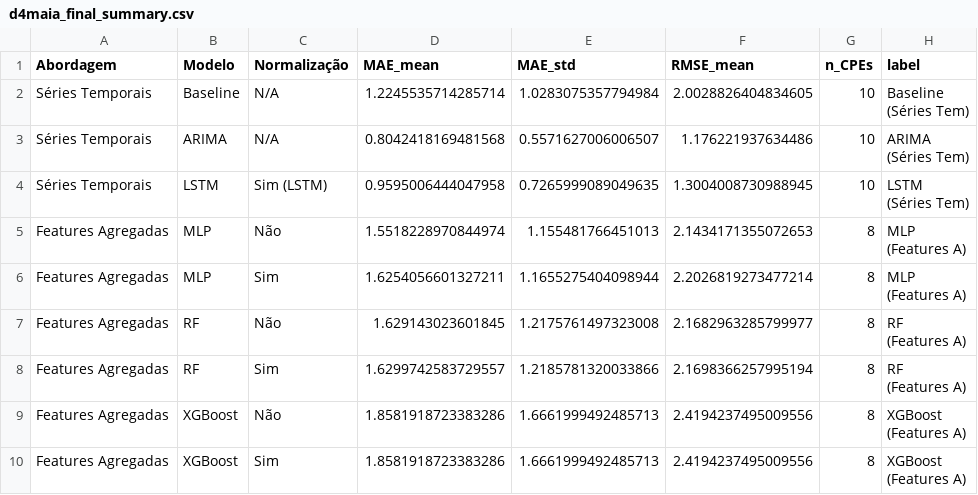
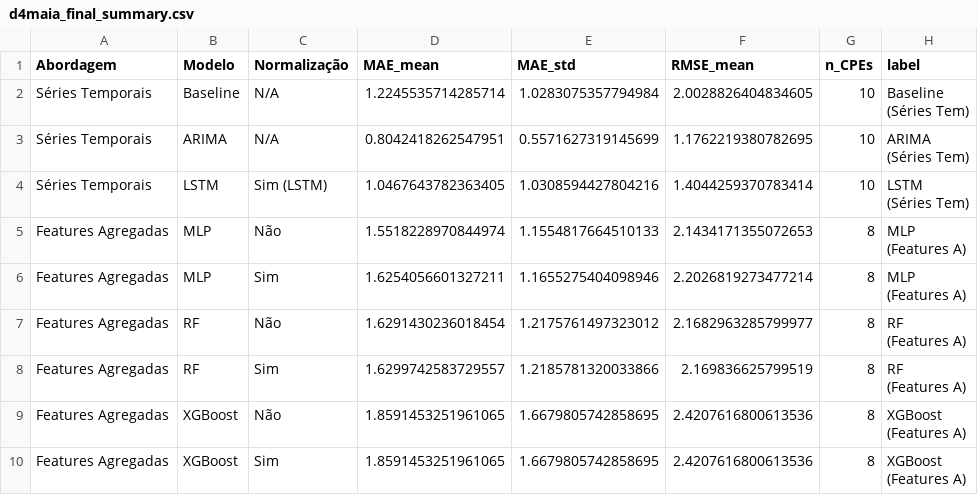
Before and after one commit to y0c0ms/IAA_MEI25, a CSV file: ProjetoFinal/data/intermediate/d4maia_final_summary.csv, drawn as a sheet.

```diff
--- a/ProjetoFinal/data/intermediate/d4maia_final_summary.csv
+++ b/ProjetoFinal/data/intermediate/d4maia_final_summary.csv
@@ -3,17 +3,17 @@ Séries Temporais,Baseline,N/A,1.2245535714285714,1.0283075357794984,2.002882640
 (Séries Tem)"
-Séries Temporais,ARIMA,N/A,0.8042418169481568,0.5571627006006507,1.176221937634486,10,"ARIMA
-(Séries Tem)"
-Séries Temporais,LSTM,Sim (LSTM),0.9595006444047958,0.7265999089049635,1.3004008730988945,10,"LSTM
-(Séries Tem)"
-Features Agregadas,MLP,Não,1.5518228970844974,1.155481766451013,2.1434171355072653,8,"MLP
-(Features A)"
-Features Agregadas,MLP,Sim,1.6254056601327211,1.1655275404098944,2.2026819273477214,8,"MLP
-(Features A)"
-Features Agregadas,RF,Não,1.629143023601845,1.2175761497323008,2.1682963285799977,8,"RF
-(Features A)"
-Features Agregadas,RF,Sim,1.6299742583729557,1.2185781320033866,2.1698366257995194,8,"RF
-(Features A)"
-Features Agregadas,XGBoost,Não,1.8581918723383286,1.6661999492485713,2.4194237495009556,8,"XGBoost
-(Features A)"
-Features Agregadas,XGBoost,Sim,1.8581918723383286,1.6661999492485713,2.4194237495009556,8,"XGBoost
-(Features A)"
+Séries Temporais,ARIMA,N/A,0.8042418262547951,0.5571627319145699,1.1762219380782695,10,"ARIMA
+(Séries Tem)"
+Séries Temporais,LSTM,Sim (LSTM),1.0467643782363405,1.0308594427804216,1.4044259370783414,10,"LSTM
+(Séries Tem)"
+Features Agregadas,MLP,Não,1.5518228970844974,1.1554817664510133,2.1434171355072653,8,"MLP
+(Features A)"
+Features Agregadas,MLP,Sim,1.6254056601327211,1.1655275404098946,2.2026819273477214,8,"MLP
+(Features A)"
+Features Agregadas,RF,Não,1.6291430236018454,1.2175761497323012,2.1682963285799977,8,"RF
+(Features A)"
+Features Agregadas,RF,Sim,1.6299742583729557,1.2185781320033866,2.169836625799519,8,"RF
+(Features A)"
+Features Agregadas,XGBoost,Não,1.8591453251961065,1.6679805742858695,2.4207616800613536,8,"XGBoost
+(Features A)"
+Features Agregadas,XGBoost,Sim,1.8591453251961065,1.6679805742858695,2.4207616800613536,8,"XGBoost
+(Features A)"
```
Also changed, not shown: ProjetoFinal/data/intermediate/d4maia_feature_models_results.csv, ProjetoFinal/data/intermediate/d4maia_ts_results.csv, 15 other files.
